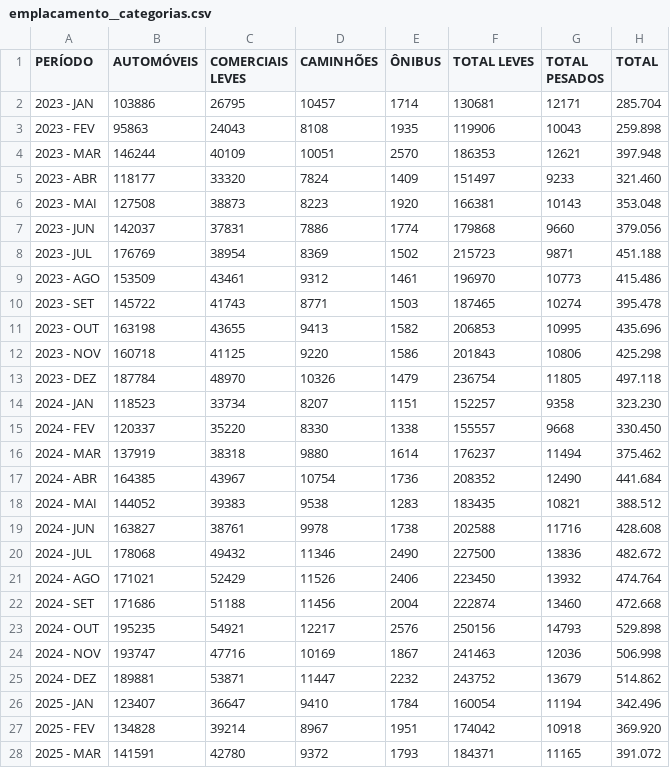
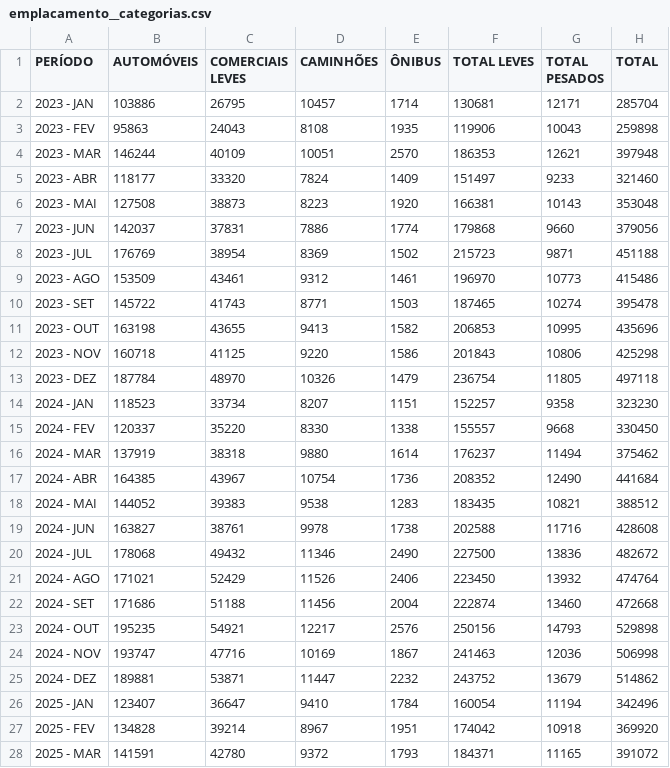
Before and after one commit to davizokaaaa/DaviWithClaude, a CSV file: anfavea-autoveiculos/data/csv/emplacamento__categorias.csv, drawn as a sheet; only a part is shown; the diff covers the shown part only.

```diff
--- a/anfavea-autoveiculos/data/csv/emplacamento__categorias.csv
+++ b/anfavea-autoveiculos/data/csv/emplacamento__categorias.csv
@@ -1,28 +1,28 @@
 PERÍODO,AUTOMÓVEIS,COMERCIAIS LEVES,CAMINHÕES,ÔNIBUS,TOTAL LEVES,TOTAL PESADOS,TOTAL
-2023 - JAN,103886,26795,10457,1714,130681,12171,285.704
-2023 - FEV,95863,24043,8108,1935,119906,10043,259.898
-2023 - MAR,146244,40109,10051,2570,186353,12621,397.948
-2023 - ABR,118177,33320,7824,1409,151497,9233,321.460
-2023 - MAI,127508,38873,8223,1920,166381,10143,353.048
-2023 - JUN,142037,37831,7886,1774,179868,9660,379.056
-2023 - JUL,176769,38954,8369,1502,215723,9871,451.188
-2023 - AGO,153509,43461,9312,1461,196970,10773,415.486
-2023 - SET,145722,41743,8771,1503,187465,10274,395.478
-2023 - OUT,163198,43655,9413,1582,206853,10995,435.696
-2023 - NOV,160718,41125,9220,1586,201843,10806,425.298
-2023 - DEZ,187784,48970,10326,1479,236754,11805,497.118
-2024 - JAN,118523,33734,8207,1151,152257,9358,323.230
-2024 - FEV,120337,35220,8330,1338,155557,9668,330.450
-2024 - MAR,137919,38318,9880,1614,176237,11494,375.462
-2024 - ABR,164385,43967,10754,1736,208352,12490,441.684
-2024 - MAI,144052,39383,9538,1283,183435,10821,388.512
-2024 - JUN,163827,38761,9978,1738,202588,11716,428.608
-2024 - JUL,178068,49432,11346,2490,227500,13836,482.672
-2024 - AGO,171021,52429,11526,2406,223450,13932,474.764
-2024 - SET,171686,51188,11456,2004,222874,13460,472.668
-2024 - OUT,195235,54921,12217,2576,250156,14793,529.898
-2024 - NOV,193747,47716,10169,1867,241463,12036,506.998
-2024 - DEZ,189881,53871,11447,2232,243752,13679,514.862
-2025 - JAN,123407,36647,9410,1784,160054,11194,342.496
-2025 - FEV,134828,39214,8967,1951,174042,10918,369.920
-2025 - MAR,141591,42780,9372,1793,184371,11165,391.072
+2023 - JAN,103886,26795,10457,1714,130681,12171,285704
+2023 - FEV,95863,24043,8108,1935,119906,10043,259898
+2023 - MAR,146244,40109,10051,2570,186353,12621,397948
+2023 - ABR,118177,33320,7824,1409,151497,9233,321460
+2023 - MAI,127508,38873,8223,1920,166381,10143,353048
+2023 - JUN,142037,37831,7886,1774,179868,9660,379056
+2023 - JUL,176769,38954,8369,1502,215723,9871,451188
+2023 - AGO,153509,43461,9312,1461,196970,10773,415486
+2023 - SET,145722,41743,8771,1503,187465,10274,395478
+2023 - OUT,163198,43655,9413,1582,206853,10995,435696
+2023 - NOV,160718,41125,9220,1586,201843,10806,425298
+2023 - DEZ,187784,48970,10326,1479,236754,11805,497118
+2024 - JAN,118523,33734,8207,1151,152257,9358,323230
+2024 - FEV,120337,35220,8330,1338,155557,9668,330450
+2024 - MAR,137919,38318,9880,1614,176237,11494,375462
+2024 - ABR,164385,43967,10754,1736,208352,12490,441684
+2024 - MAI,144052,39383,9538,1283,183435,10821,388512
+2024 - JUN,163827,38761,9978,1738,202588,11716,428608
+2024 - JUL,178068,49432,11346,2490,227500,13836,482672
+2024 - AGO,171021,52429,11526,2406,223450,13932,474764
+2024 - SET,171686,51188,11456,2004,222874,13460,472668
+2024 - OUT,195235,54921,12217,2576,250156,14793,529898
+2024 - NOV,193747,47716,10169,1867,241463,12036,506998
+2024 - DEZ,189881,53871,11447,2232,243752,13679,514862
+2025 - JAN,123407,36647,9410,1784,160054,11194,342496
+2025 - FEV,134828,39214,8967,1951,174042,10918,369920
+2025 - MAR,141591,42780,9372,1793,184371,11165,391072
```
Also changed, not shown: 25 edited cells elsewhere in this file, anfavea-autoveiculos/data/csv/emplacamento__automoveis__combustivel.csv, anfavea-autoveiculos/data/csv/emplacamento__automoveis__procedencia_empresa.csv, 24 other files.
